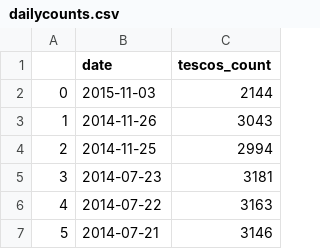
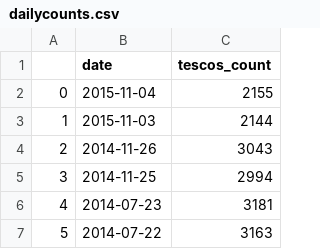
Before and after one commit to lizametcalfe/Emailer-code, a CSV file: KPIs/tesco/dailycounts.csv, drawn as a sheet; only a part is shown; the shorter side is filled out with more unchanged rows; addresses are those after the commit; the diff names each change by its address in the sheet, - before the commit and + after, or states it on an @@ line.

```diff
--- a/KPIs/tesco/dailycounts.csv
+++ b/KPIs/tesco/dailycounts.csv
+row 2: 0 | 2015-11-04 | 2155
@@ column A renumbered from row 3 down @@
```
Also changed, not shown: KPIs/sainsbury/dailycounts.csv, KPIs/sainsbury/sainsbury_item_counts.csv, 9 other files.
